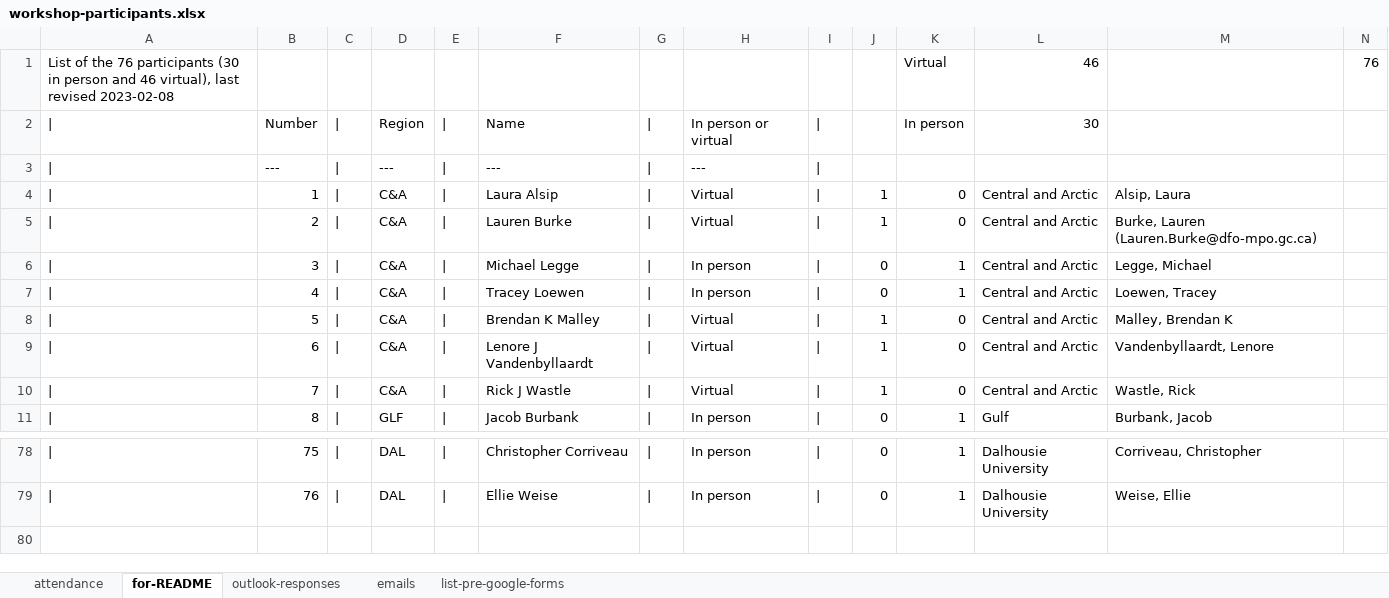
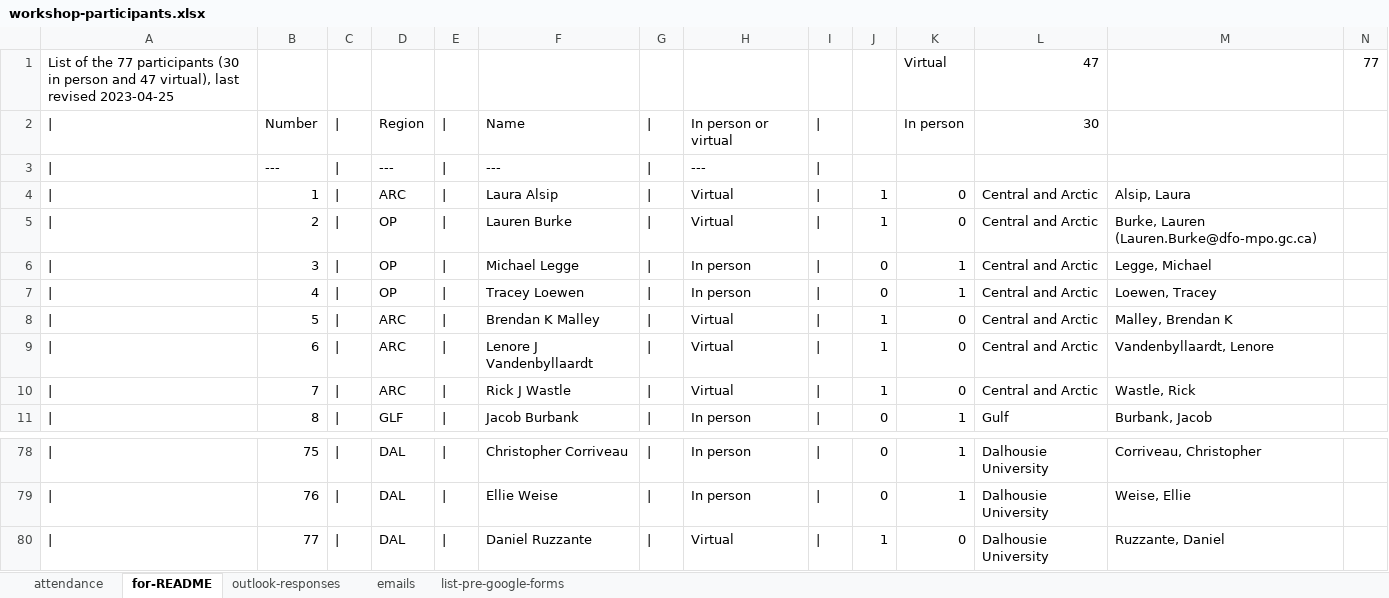
Before and after one commit to TESA-workshops/ageing-best-practices-2023, an Excel workbook: planning/workshop-participants.xlsx, sheet for-README, drawn as a sheet; only a part is shown, gaps mark what is left out; values as stored, in another font and other column widths than the file's, no borders; removed rows and columns are numbered as before the commit, all else as after; the diff names each change by its address in the sheet, - before the commit and + after, or states it on an @@ line.

```diff
--- a/planning/workshop-participants.xlsx (sheet for-README)
+++ b/planning/workshop-participants.xlsx (sheet for-README)
-row 1: List of the 76 participants (30 in person and 46 virtual), last revised 2023-02-08 |  |  |  |  |  |  |  |  |  | Virtual | 46 |  | 76
+row 1: List of the 77 participants (30 in person and 47 virtual), last revised 2023-04-25 |  |  |  |  |  |  |  |  |  | Virtual | 47 |  | 77
-D4: C&A
+D4: ARC
-D5:D7: C&A
+D5:D7: OP
-D8:D10: C&A
+D8:D10: ARC
+row 80: | | 77 | | | DAL | | | Daniel Ruzzante | | | Virtual | | | 1 | 0 | Dalhousie University | Ruzzante, Daniel
```
Also changed, not shown: sheet attendance, sheet outlook-responses, formulas that keep their value, 9 other files.
